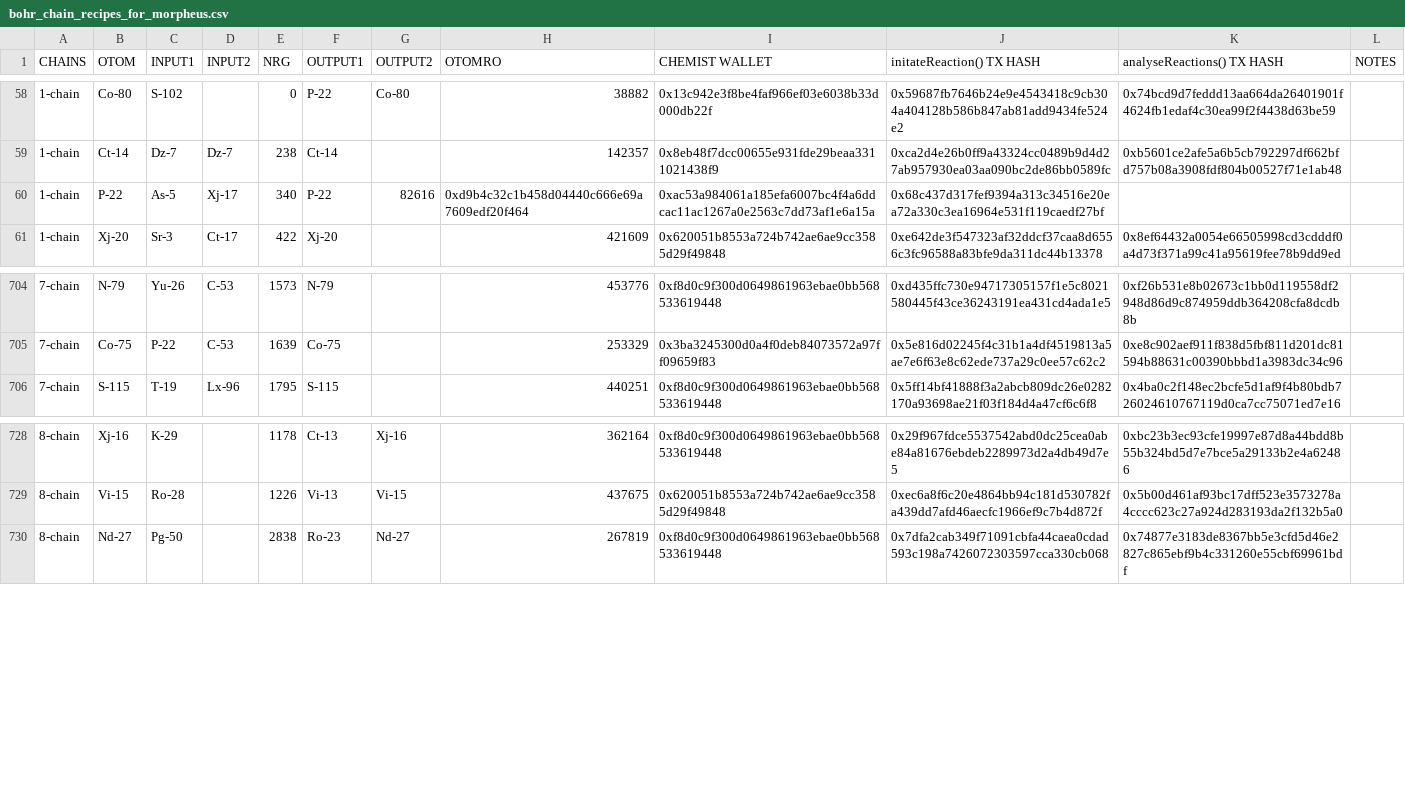
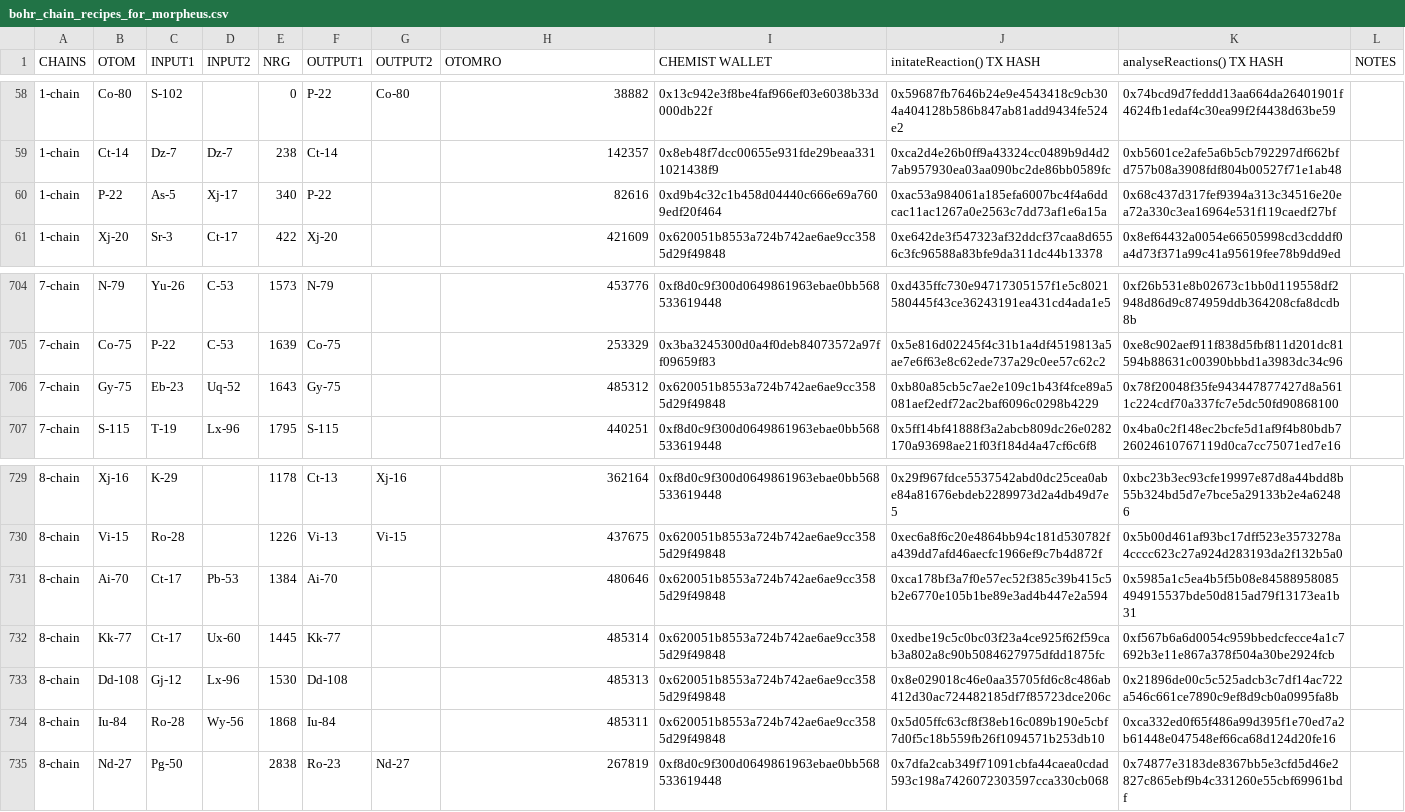
Before and after one commit to jeffdaly1975/otom, a CSV file: datasets/bohr_chain_recipes_for_morpheus.csv, drawn as a sheet; only a part is shown, gaps mark what is left out.

```diff
--- a/datasets/bohr_chain_recipes_for_morpheus.csv
+++ b/datasets/bohr_chain_recipes_for_morpheus.csv
@@ -59,3 +59,3 @@ CHAINS,OTOM,INPUT1,INPUT2,NRG,OUTPUT1,OUTPUT2,OTOMRO,CHEMIST WALLET,initateReact
 1-chain,Ct-14,Dz-7,Dz-7,238,Ct-14,,142357,0x8eb48f7dcc00655e931fde29beaa3311021438f9,0xca2d4e26b0ff9a43324cc0489b9d4d27ab957930ea03aa090bc2de86bb0589fc,0xb5601ce2afe5a6b5cb792297df662bfd757b08a3908fdf804b00527f71e1ab48,
-1-chain,P-22,As-5,Xj-17,340,P-22,82616,0xd9b4c32c1b458d04440c666e69a7609edf20f464,0xac53a984061a185efa6007bc4f4a6ddcac11ac1267a0e2563c7dd73af1e6a15a,0x68c437d317fef9394a313c34516e20ea72a330c3ea16964e531f119caedf27bf,
+1-chain,P-22,As-5,Xj-17,340,P-22,,82616,0xd9b4c32c1b458d04440c666e69a7609edf20f464,0xac53a984061a185efa6007bc4f4a6ddcac11ac1267a0e2563c7dd73af1e6a15a,0x68c437d317fef9394a313c34516e20ea72a330c3ea16964e531f119caedf27bf,
 1-chain,Xj-20,Sr-3,Ct-17,422,Xj-20,,421609,0x620051b8553a724b742ae6ae9cc3585d29f49848,0xe642de3f547323af32ddcf37caa8d6556c3fc96588a83bfe9da311dc44b13378,0x8ef64432a0054e66505998cd3cdddf0a4d73f371a99c41a95619fee78b9dd9ed,
@@ -705,2 +705,3 @@ CHAINS,OTOM,INPUT1,INPUT2,NRG,OUTPUT1,OUTPUT2,OTOMRO,CHEMIST WALLET,initateReact
 7-chain,Co-75,P-22,C-53,1639,Co-75,,253329,0x3ba3245300d0a4f0deb84073572a97ff09659f83,0x5e816d02245f4c31b1a4df4519813a5ae7e6f63e8c62ede737a29c0ee57c62c2,0xe8c902aef911f838d5fbf811d201dc81594b88631c00390bbbd1a3983dc34c96,
+7-chain,Gy-75,Eb-23,Uq-52,1643,Gy-75,,485312,0x620051b8553a724b742ae6ae9cc3585d29f49848,0xb80a85cb5c7ae2e109c1b43f4fce89a5081aef2edf72ac2baf6096c0298b4229,0x78f20048f35fe943447877427d8a5611c224cdf70a337fc7e5dc50fd90868100,
 7-chain,S-115,T-19,Lx-96,1795,S-115,,440251,0xf8d0c9f300d0649861963ebae0bb568533619448,0x5ff14bf41888f3a2abcb809dc26e0282170a93698ae21f03f184d4a47cf6c6f8,0x4ba0c2f148ec2bcfe5d1af9f4b80bdb726024610767119d0ca7cc75071ed7e16,
@@ -729,2 +730,6 @@ CHAINS,OTOM,INPUT1,INPUT2,NRG,OUTPUT1,OUTPUT2,OTOMRO,CHEMIST WALLET,initateReact
 8-chain,Vi-15,Ro-28,,1226,Vi-13,Vi-15,437675,0x620051b8553a724b742ae6ae9cc3585d29f49848,0xec6a8f6c20e4864bb94c181d530782fa439dd7afd46aecfc1966ef9c7b4d872f,0x5b00d461af93bc17dff523e3573278a4cccc623c27a924d283193da2f132b5a0,
+8-chain,Ai-70,Ct-17,Pb-53,1384,Ai-70,,480646,0x620051b8553a724b742ae6ae9cc3585d29f49848,0xca178bf3a7f0e57ec52f385c39b415c5b2e6770e105b1be89e3ad4b447e2a594,0x5985a1c5ea4b5f5b08e84588958085494915537bde50d815ad79f13173ea1b31,
+8-chain,Kk-77,Ct-17,Ux-60,1445,Kk-77,,485314,0x620051b8553a724b742ae6ae9cc3585d29f49848,0xedbe19c5c0bc03f23a4ce925f62f59cab3a802a8c90b5084627975dfdd1875fc,0xf567b6a6d0054c959bbedcfecce4a1c7692b3e11e867a378f504a30be2924fcb,
+8-chain,Dd-108,Gj-12,Lx-96,1530,Dd-108,,485313,0x620051b8553a724b742ae6ae9cc3585d29f49848,0x8e029018c46e0aa35705fd6c8c486ab412d30ac724482185df7f85723dce206c,0x21896de00c5c525adcb3c7df14ac722a546c661ce7890c9ef8d9cb0a0995fa8b,
+8-chain,Iu-84,Ro-28,Wy-56,1868,Iu-84,,485311,0x620051b8553a724b742ae6ae9cc3585d29f49848,0x5d05ffc63cf8f38eb16c089b190e5cbf7d0f5c18b559fb26f1094571b253db10,0xca332ed0f65f486a99d395f1e70ed7a2b61448e047548ef66ca68d124d20fe16,
 8-chain,Nd-27,Pg-50,,2838,Ro-23,Nd-27,267819,0xf8d0c9f300d0649861963ebae0bb568533619448,0x7dfa2cab349f71091cbfa44caea0cdad593c198a7426072303597cca330cb068,0x74877e3183de8367bb5e3cfd5d46e2827c865ebf9b4c331260e55cbf69961bdf,
```
Also changed, not shown: datasets/token_ids-bohr.csv, 17 other files.
